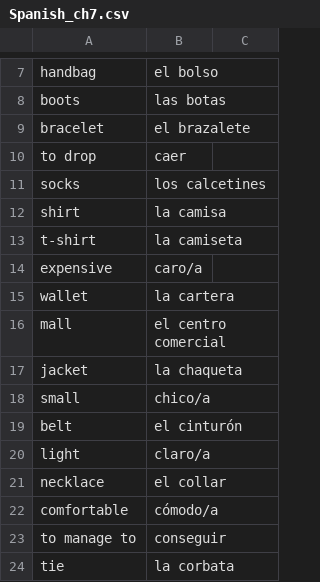
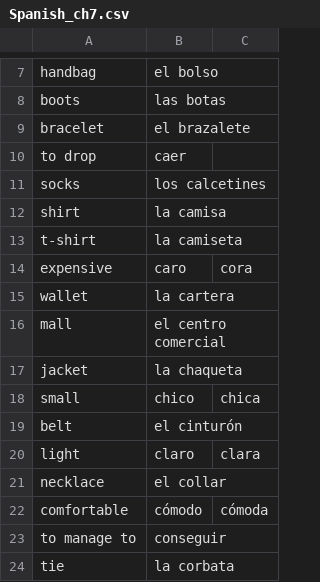
Before and after one commit to Nicholasp3435/Flashcards_1.0, a CSV file: Spanish_ch7/Spanish_ch7.csv, drawn as a sheet; only a part is shown, gaps mark what is left out; the diff covers the shown part only.

```diff
--- a/Spanish_ch7/Spanish_ch7.csv
+++ b/Spanish_ch7/Spanish_ch7.csv
@@ -13,3 +13,3 @@ shirt, la camisa
 t-shirt, la camiseta
-expensive, caro/a
+expensive, caro, cora
 wallet, la cartera
@@ -17,7 +17,7 @@ mall, el centro comercial
 jacket, la chaqueta
-small, chico/a
+small, chico, chica
 belt, el cinturón
-light, claro/a
+light, claro, clara
 necklace, el collar
-comfortable, cómodo/a
+comfortable, cómodo, cómoda
 to manage to, conseguir
```
Also changed, not shown: 12 edited cells elsewhere in this file, 1 other file.
